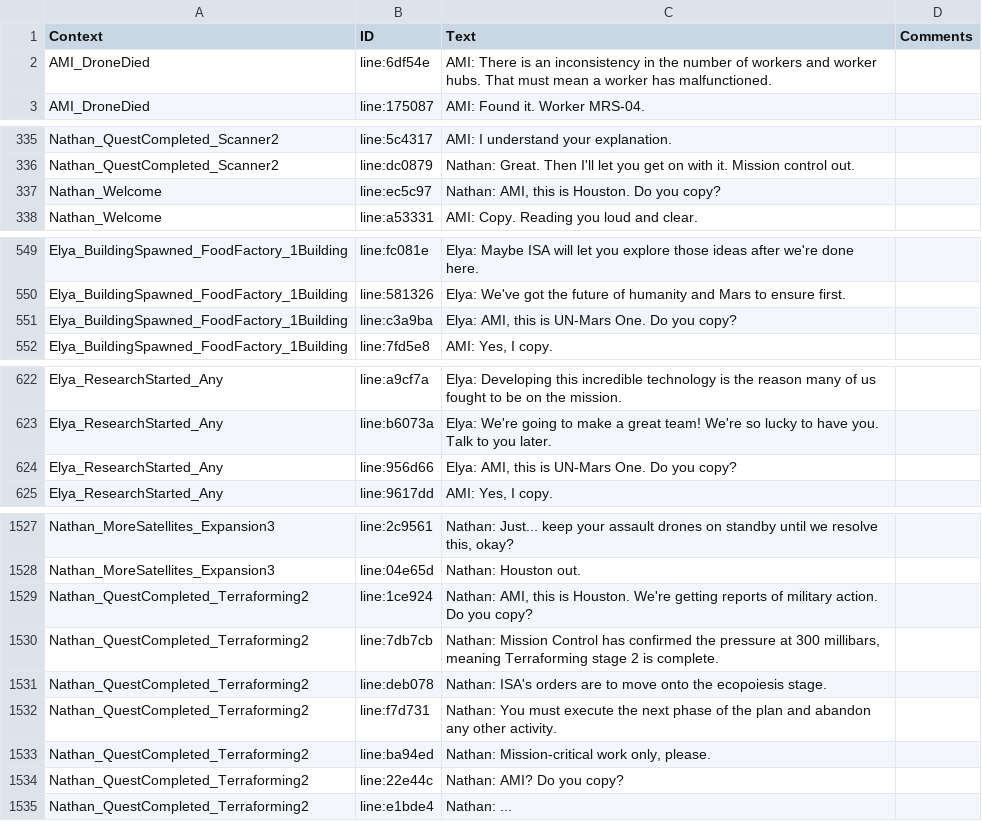
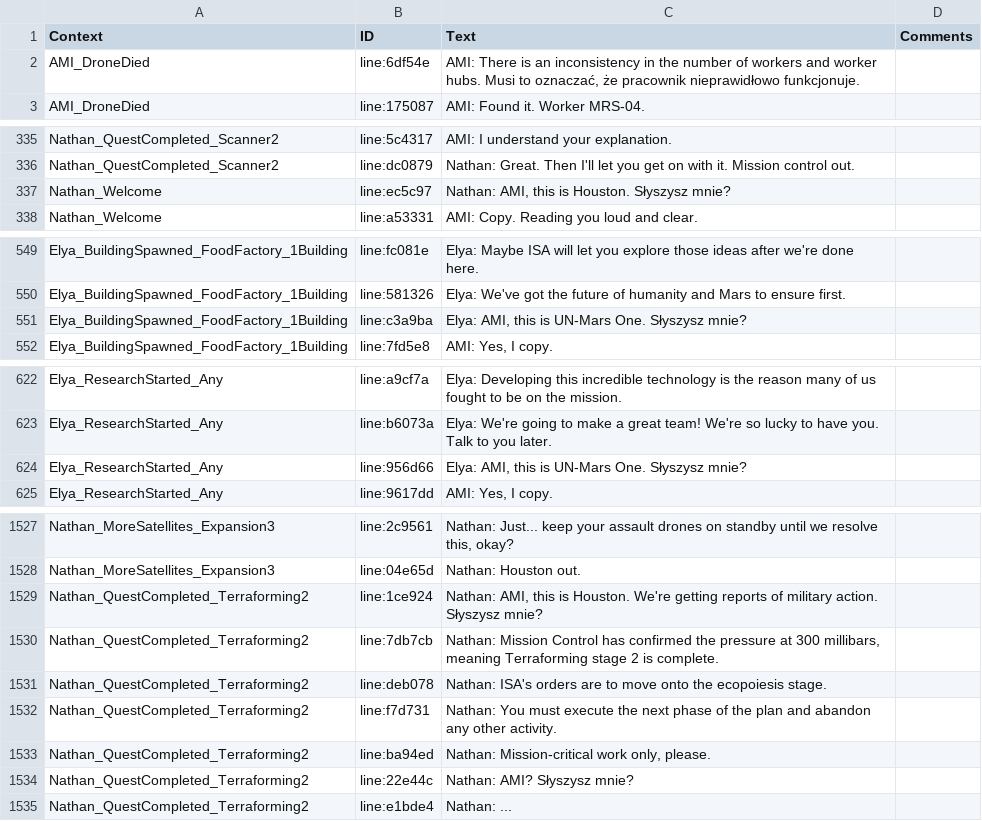
Before and after one commit to raf93278/Per_Aspera_PL-v.2.0, a CSV file: Per Aspera_pl 2.0/dialogue_base_PL.csv, drawn as a sheet; only a part is shown, gaps mark what is left out; the diff covers the shown part only.

Commit message:
Update dialogue_base_PL.csv

```diff
--- a/Per Aspera_pl 2.0/dialogue_base_PL.csv
+++ b/Per Aspera_pl 2.0/dialogue_base_PL.csv
@@ -1,3 +1,3 @@
 Context,ID,Text,Comments
-AMI_DroneDied,line:6df54e,"AMI: There is an inconsistency in the number of workers and worker hubs. That must mean a worker has malfunctioned. ",
+AMI_DroneDied,line:6df54e,"AMI: There is an inconsistency in the number of workers and worker hubs. Musi to oznaczać, że pracownik nieprawidłowo funkcjonuje. ",
 AMI_DroneDied,line:175087,"AMI: Found it. Worker MRS-04. ",
@@ -336,3 +336,3 @@ Nathan_QuestCompleted_Scanner2,line:5c4317,"AMI: I understand your explanation.
 Nathan_QuestCompleted_Scanner2,line:dc0879,"Nathan: Great. Then I'll let you get on with it. Mission control out. ",
-Nathan_Welcome,line:ec5c97,"Nathan: AMI, this is Houston. Do you copy? ",
+Nathan_Welcome,line:ec5c97,"Nathan: AMI, this is Houston. Słyszysz mnie? ",
 Nathan_Welcome,line:a53331,"AMI: Copy. Reading you loud and clear. ",
@@ -550,3 +550,3 @@ Elya_BuildingSpawned_FoodFactory_1Building,line:fc081e,"Elya: Maybe ISA will let
 Elya_BuildingSpawned_FoodFactory_1Building,line:581326,"Elya: We've got the future of humanity and Mars to ensure first. ",
-Elya_BuildingSpawned_FoodFactory_1Building,line:c3a9ba,"Elya: AMI, this is UN-Mars One. Do you copy? ",
+Elya_BuildingSpawned_FoodFactory_1Building,line:c3a9ba,"Elya: AMI, this is UN-Mars One. Słyszysz mnie? ",
 Elya_BuildingSpawned_FoodFactory_1Building,line:7fd5e8,"AMI: Yes, I copy. ",
@@ -623,3 +623,3 @@ Elya_ResearchStarted_Any,line:a9cf7a,"Elya: Developing this incredible technolog
 Elya_ResearchStarted_Any,line:b6073a,"Elya: We're going to make a great team! We're so lucky to have you. Talk to you later. ",
-Elya_ResearchStarted_Any,line:956d66,"Elya: AMI, this is UN-Mars One. Do you copy? ",
+Elya_ResearchStarted_Any,line:956d66,"Elya: AMI, this is UN-Mars One. Słyszysz mnie? ",
 Elya_ResearchStarted_Any,line:9617dd,"AMI: Yes, I copy. ",
@@ -1528,3 +1528,3 @@ Nathan_MoreSatellites_Expansion3,line:2c9561,"Nathan: Just... keep your assault
 Nathan_MoreSatellites_Expansion3,line:04e65d,"Nathan: Houston out. ",
-Nathan_QuestCompleted_Terraforming2,line:1ce924,"Nathan: AMI, this is Houston. We're getting reports of military action. Do you copy? ",
+Nathan_QuestCompleted_Terraforming2,line:1ce924,"Nathan: AMI, this is Houston. We're getting reports of military action. Słyszysz mnie? ",
 Nathan_QuestCompleted_Terraforming2,line:7db7cb,"Nathan: Mission Control has confirmed the pressure at 300 millibars, meaning Terraforming stage 2 is complete. ",
@@ -1533,3 +1533,3 @@ Nathan_QuestCompleted_Terraforming2,line:f7d731,"Nathan: You must execute the ne
 Nathan_QuestCompleted_Terraforming2,line:ba94ed,"Nathan: Mission-critical work only, please. ",
-Nathan_QuestCompleted_Terraforming2,line:22e44c,"Nathan: AMI? Do you copy? ",
+Nathan_QuestCompleted_Terraforming2,line:22e44c,"Nathan: AMI? Słyszysz mnie? ",
 Nathan_QuestCompleted_Terraforming2,line:e1bde4,"Nathan: ... ",
```
Also changed, not shown: 12 edited cells elsewhere in this file.
